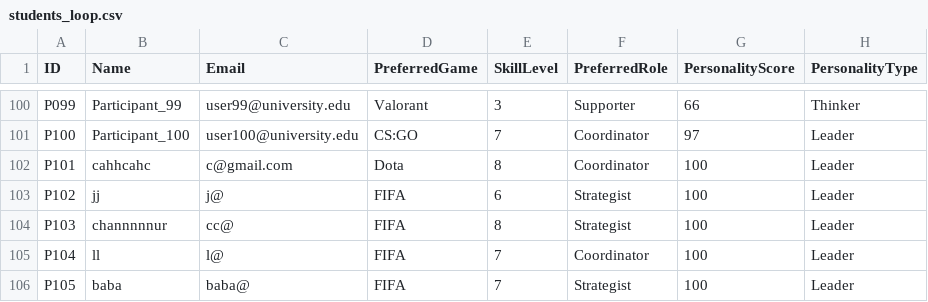
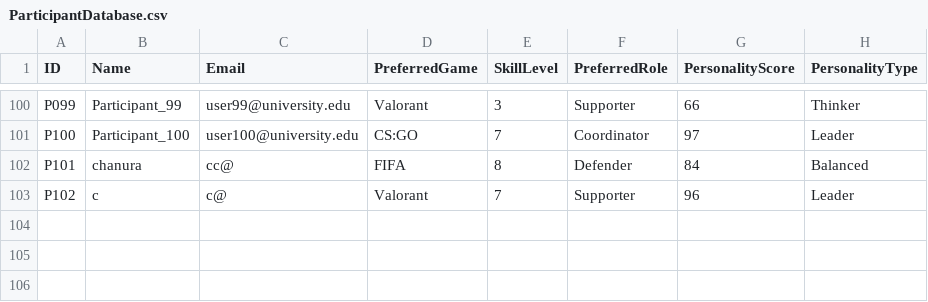
Before and after one commit to Chanura04/OOD-CourseWork, a CSV file: 20240955/DataBase/ParticipantDatabase.csv (was 20240955/students_loop.csv), drawn as a sheet; only a part is shown, gaps mark what is left out.

```diff
--- a/20240955/students_loop.csv
+++ b/20240955/DataBase/ParticipantDatabase.csv
@@ -101,6 +101,3 @@ P099,Participant_99,user99@university.edu,Valorant,3,Supporter,66,Thinker
 P100,Participant_100,user100@university.edu,CS:GO,7,Coordinator,97,Leader
-P101,cahhcahc,c@gmail.com,Dota,8,Coordinator,100,Leader
-P102,jj,j@,FIFA,6,Strategist,100,Leader
-P103,channnnnur,cc@,FIFA,8,Strategist,100,Leader
-P104,ll,l@,FIFA,7,Coordinator,100,Leader
-P105,baba,baba@,FIFA,7,Strategist,100,Leader
+P101,chanura,cc@,FIFA,8,Defender,84,Balanced
+P102,c,c@,Valorant,7,Supporter,96,Leader
```
Also changed, not shown: 20240955/files/possible_teams.csv, 20240955/formed_teams.csv, 30 other files.
